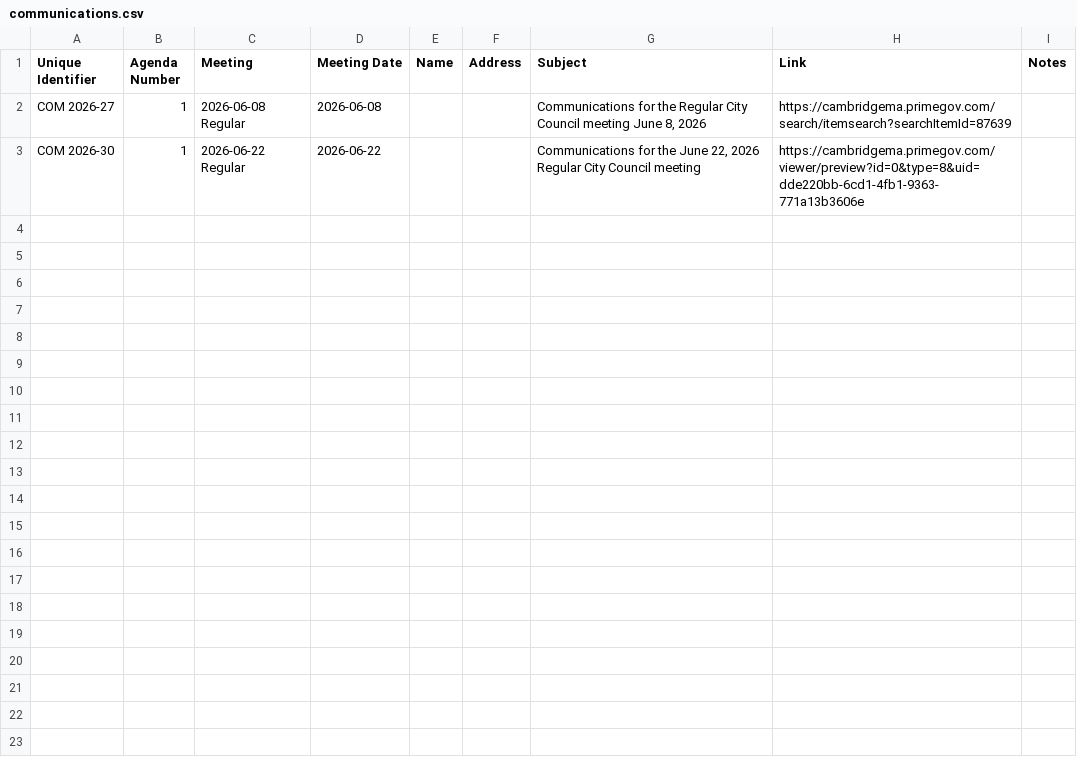
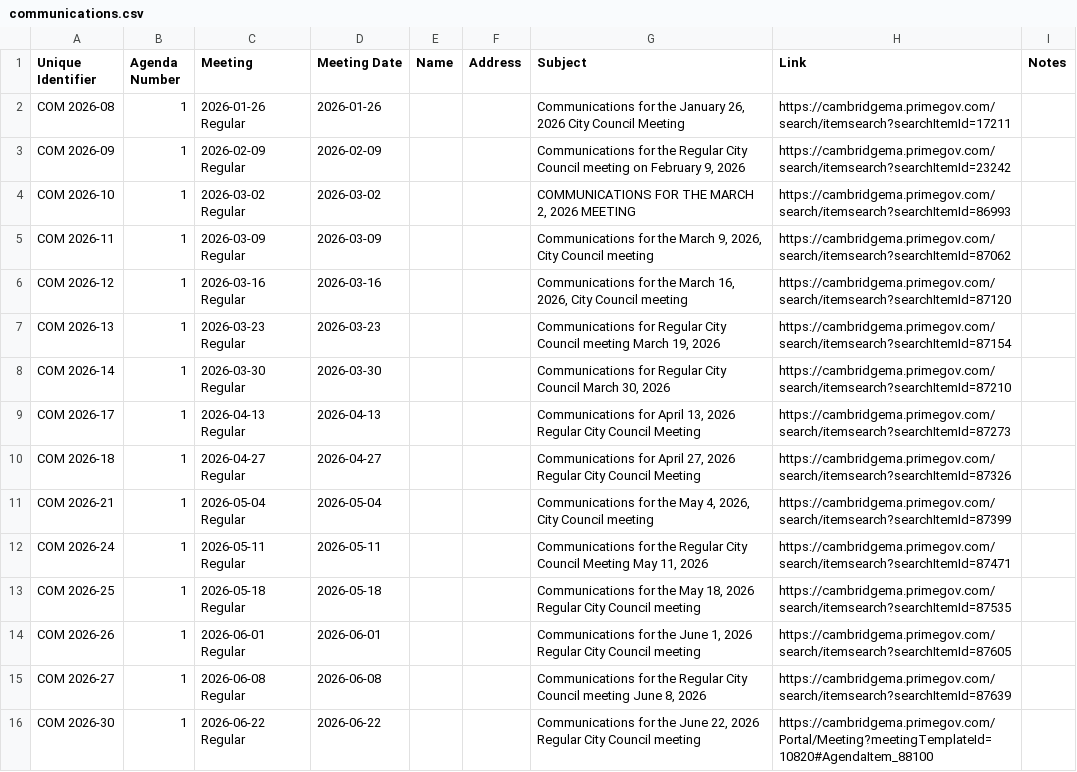
Before and after one commit to cjfman/Cambridge-Review, a CSV file: meeting_data/processed/2026/communications.csv, drawn as a sheet.

```diff
--- a/meeting_data/processed/2026/communications.csv
+++ b/meeting_data/processed/2026/communications.csv
@@ -1,3 +1,16 @@
 Unique Identifier,Agenda Number,Meeting,Meeting Date,Name,Address,Subject,Link,Notes
+COM 2026-08,1,2026-01-26 Regular,2026-01-26,,,"Communications for the January 26, 2026 City Council Meeting",https://cambridgema.primegov.com/search/itemsearch?searchItemId=17211,
+COM 2026-09,1,2026-02-09 Regular,2026-02-09,,,"Communications for the Regular City Council meeting on February 9, 2026",https://cambridgema.primegov.com/search/itemsearch?searchItemId=23242,
+COM 2026-10,1,2026-03-02 Regular,2026-03-02,,,"COMMUNICATIONS FOR THE MARCH 2, 2026 MEETING",https://cambridgema.primegov.com/search/itemsearch?searchItemId=86993,
+COM 2026-11,1,2026-03-09 Regular,2026-03-09,,,"Communications for the March 9, 2026, City Council meeting",https://cambridgema.primegov.com/search/itemsearch?searchItemId=87062,
+COM 2026-12,1,2026-03-16 Regular,2026-03-16,,,"Communications for the March 16, 2026, City Council meeting",https://cambridgema.primegov.com/search/itemsearch?searchItemId=87120,
+COM 2026-13,1,2026-03-23 Regular,2026-03-23,,,"Communications for Regular City Council meeting March 19, 2026",https://cambridgema.primegov.com/search/itemsearch?searchItemId=87154,
+COM 2026-14,1,2026-03-30 Regular,2026-03-30,,,"Communications for Regular City Council March 30, 2026",https://cambridgema.primegov.com/search/itemsearch?searchItemId=87210,
+COM 2026-17,1,2026-04-13 Regular,2026-04-13,,,"Communications for April 13, 2026 Regular City Council Meeting",https://cambridgema.primegov.com/search/itemsearch?searchItemId=87273,
+COM 2026-18,1,2026-04-27 Regular,2026-04-27,,,"Communications for April 27, 2026 Regular City Council Meeting",https://cambridgema.primegov.com/search/itemsearch?searchItemId=87326,
+COM 2026-21,1,2026-05-04 Regular,2026-05-04,,,"Communications for the May 4, 2026, City Council meeting",https://cambridgema.primegov.com/search/itemsearch?searchItemId=87399,
+COM 2026-24,1,2026-05-11 Regular,2026-05-11,,,"Communications for the Regular City Council Meeting May 11, 2026",https://cambridgema.primegov.com/search/itemsearch?searchItemId=87471,
+COM 2026-25,1,2026-05-18 Regular,2026-05-18,,,"Communications for the May 18, 2026 Regular City Council meeting",https://cambridgema.primegov.com/search/itemsearch?searchItemId=87535,
+COM 2026-26,1,2026-06-01 Regular,2026-06-01,,,"Communications for the June 1, 2026 Regular City Council meeting",https://cambridgema.primegov.com/search/itemsearch?searchItemId=87605,
 COM 2026-27,1,2026-06-08 Regular,2026-06-08,,,"Communications for the Regular City Council meeting June 8, 2026",https://cambridgema.primegov.com/search/itemsearch?searchItemId=87639,
-COM 2026-30,1,2026-06-22 Regular,2026-06-22,,,"Communications for the June 22, 2026 Regular City Council meeting",https://cambridgema.primegov.com/viewer/preview?id=0&type=8&uid=dde220bb-6cd1-4fb1-9363-771a13b3606e,
+COM 2026-30,1,2026-06-22 Regular,2026-06-22,,,"Communications for the June 22, 2026 Regular City Council meeting",https://cambridgema.primegov.com/Portal/Meeting?meetingTemplateId=10820#AgendaItem_88100,
```
Also changed, not shown: meeting_data/processed/2026/applications_and_petitions.csv, 4 other files.
